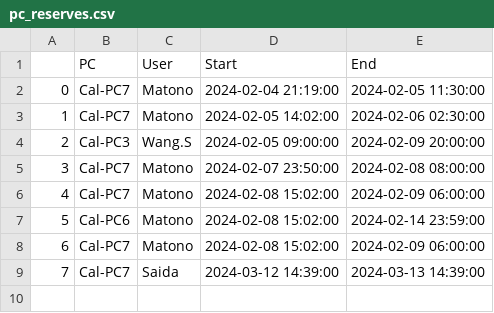
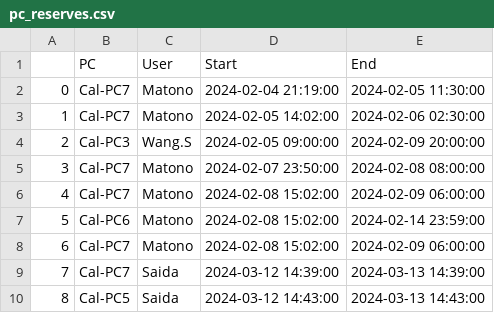
Before and after one commit to AIS-Nishio-Lab/PC_Reserve_Streamlit, a CSV file: pc_reserves.csv, drawn as a sheet; the diff names each change by its address in the sheet, - before the commit and + after, or states it on an @@ line.

Commit message:
update pc_reserves.csv

```diff
--- a/pc_reserves.csv
+++ b/pc_reserves.csv
+row 10: 8 | Cal-PC5 | Saida | 2024-03-12 14:43:00 | 2024-03-13 14:43:00
```
